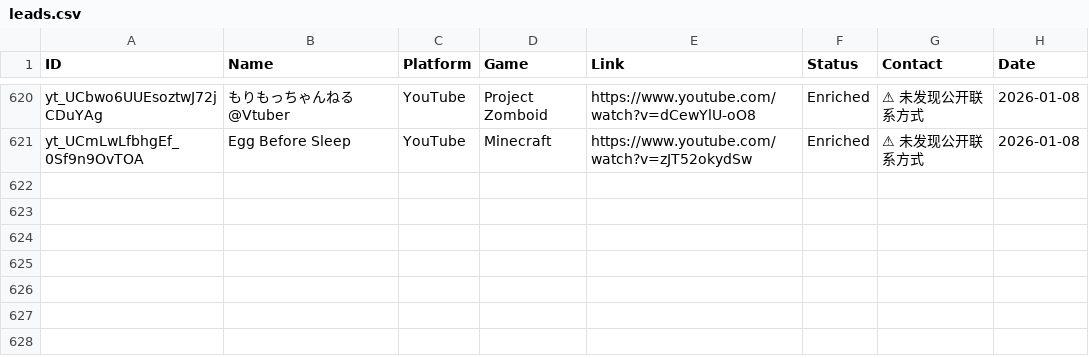
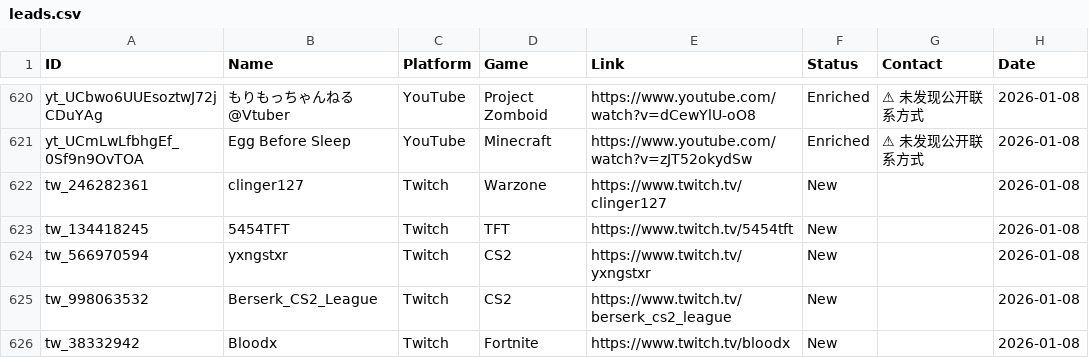
Before and after one commit to Tatarlibrarian/twitch-scraper, a CSV file: leads.csv, drawn as a sheet; only a part is shown, gaps mark what is left out; the diff names each change by its address in the sheet, - before the commit and + after, or states it on an @@ line.

```diff
--- a/leads.csv
+++ b/leads.csv
+row 622: tw_246282361 | clinger127 | Twitch | Warzone | https://www.twitch.tv/clinger127 | New |  | 2026-01-08
+row 623: tw_134418245 | 5454TFT | Twitch | TFT | https://www.twitch.tv/5454tft | New |  | 2026-01-08
+row 624: tw_566970594 | yxngstxr | Twitch | CS2 | https://www.twitch.tv/yxngstxr | New |  | 2026-01-08
+row 625: tw_998063532 | Berserk_CS2_League | Twitch | CS2 | https://www.twitch.tv/berserk_cs2_league | New |  | 2026-01-08
+row 626: tw_38332942 | Bloodx | Twitch | Fortnite | https://www.twitch.tv/bloodx | New |  | 2026-01-08
```
